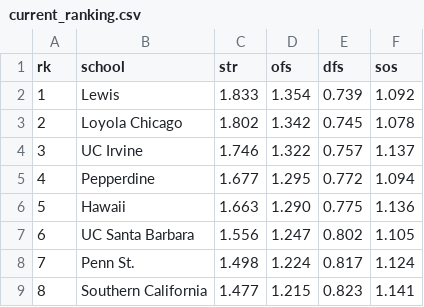
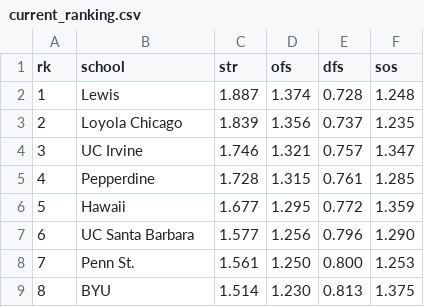
Before and after one commit to octonion/volleyball-m, a CSV file: ncaa_pbp/sos/current_ranking.csv, drawn as a sheet; only a part is shown; the diff covers the shown part only.

```diff
--- a/ncaa_pbp/sos/current_ranking.csv
+++ b/ncaa_pbp/sos/current_ranking.csv
@@ -1,9 +1,9 @@
 rk,school,str,ofs,dfs,sos
-1,Lewis,1.833,1.354,0.739,1.092
-2,Loyola Chicago,1.802,1.342,0.745,1.078
-3,UC Irvine,1.746,1.322,0.757,1.137
-4,Pepperdine,1.677,1.295,0.772,1.094
-5,Hawaii,1.663,1.290,0.775,1.136
-6,UC Santa Barbara,1.556,1.247,0.802,1.105
-7,Penn St.,1.498,1.224,0.817,1.124
-8,Southern California,1.477,1.215,0.823,1.141
+1,Lewis,1.887,1.374,0.728,1.248
+2,Loyola Chicago,1.839,1.356,0.737,1.235
+3,UC Irvine,1.746,1.321,0.757,1.347
+4,Pepperdine,1.728,1.315,0.761,1.285
+5,Hawaii,1.677,1.295,0.772,1.359
+6,UC Santa Barbara,1.577,1.256,0.796,1.290
+7,Penn St.,1.561,1.250,0.800,1.253
+8,BYU,1.514,1.230,0.813,1.375
```
Also changed, not shown: 156 edited cells elsewhere in this file, 6 other files.
